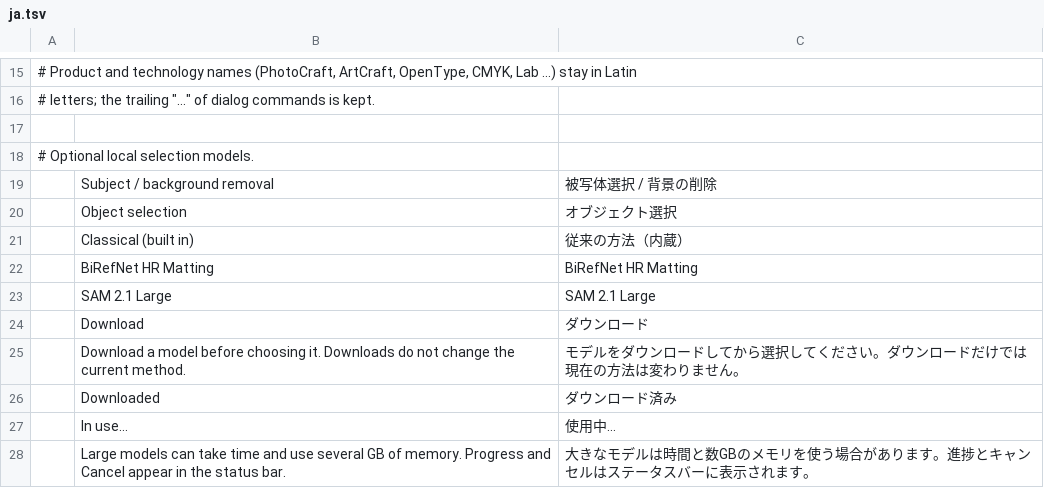
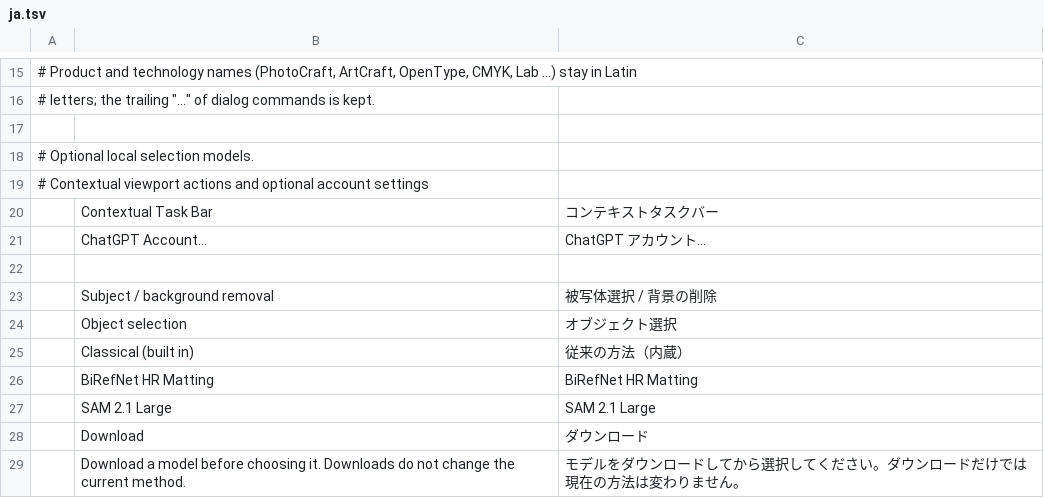
Before and after one commit to mighty-programmer/photocraft, a TSV file: crates/ui-egui/src/i18n/ja.tsv, drawn as a sheet; only a part is shown, gaps mark what is left out; the shorter side is filled out with more unchanged rows; the diff names each change by its address in the sheet, - before the commit and + after, or states it on an @@ line.

```diff
--- a/crates/ui-egui/src/i18n/ja.tsv
+++ b/crates/ui-egui/src/i18n/ja.tsv
+row 19: # Contextual viewport actions and optional account settings
+row 20:  | Contextual Task Bar | コンテキストタスクバー
+row 21:  | ChatGPT Account… | ChatGPT アカウント…
+row 22: (empty)
```
Also changed, not shown: crates/ui-egui/src/i18n/el.tsv, crates/ui-egui/src/i18n/es.tsv, 22 other files.
